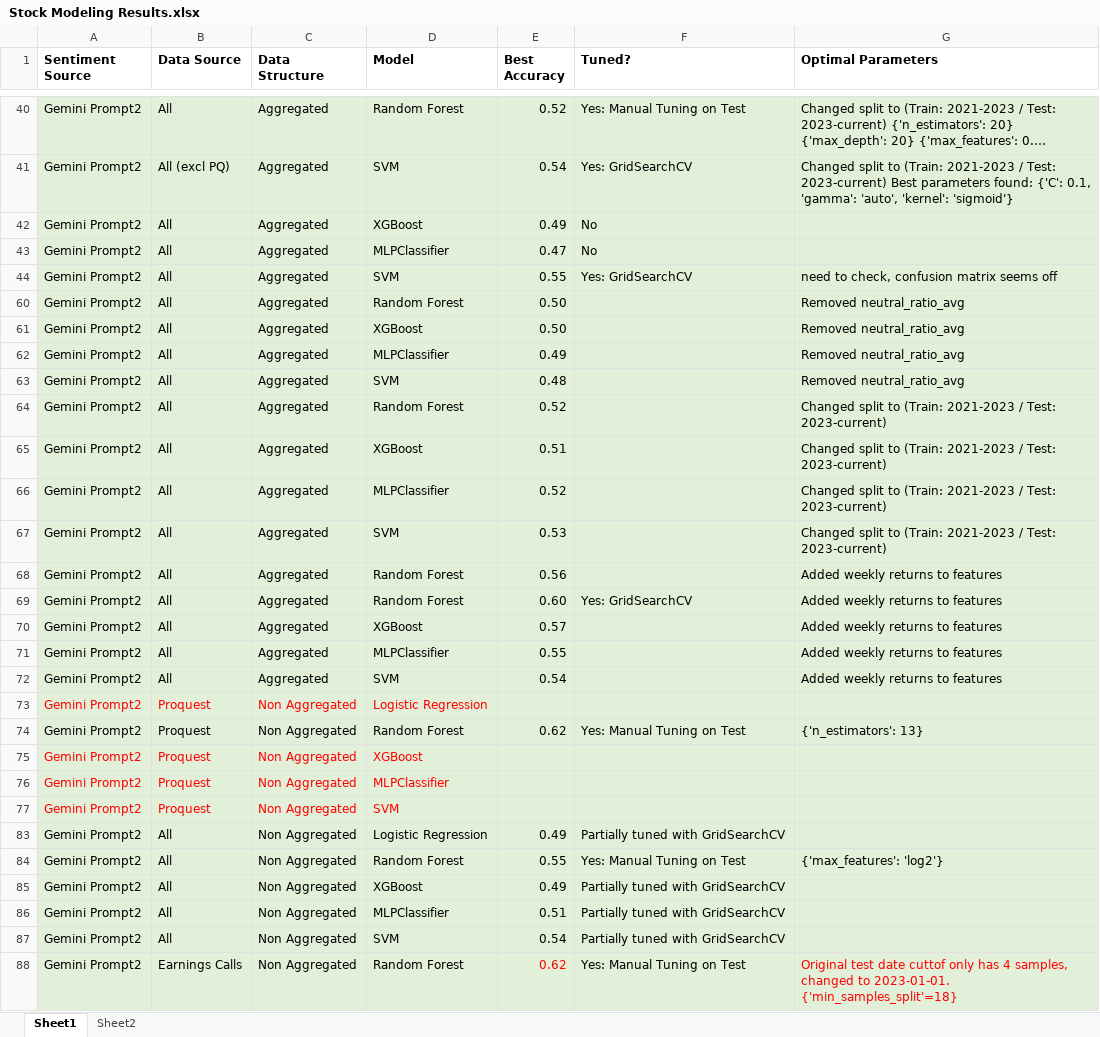
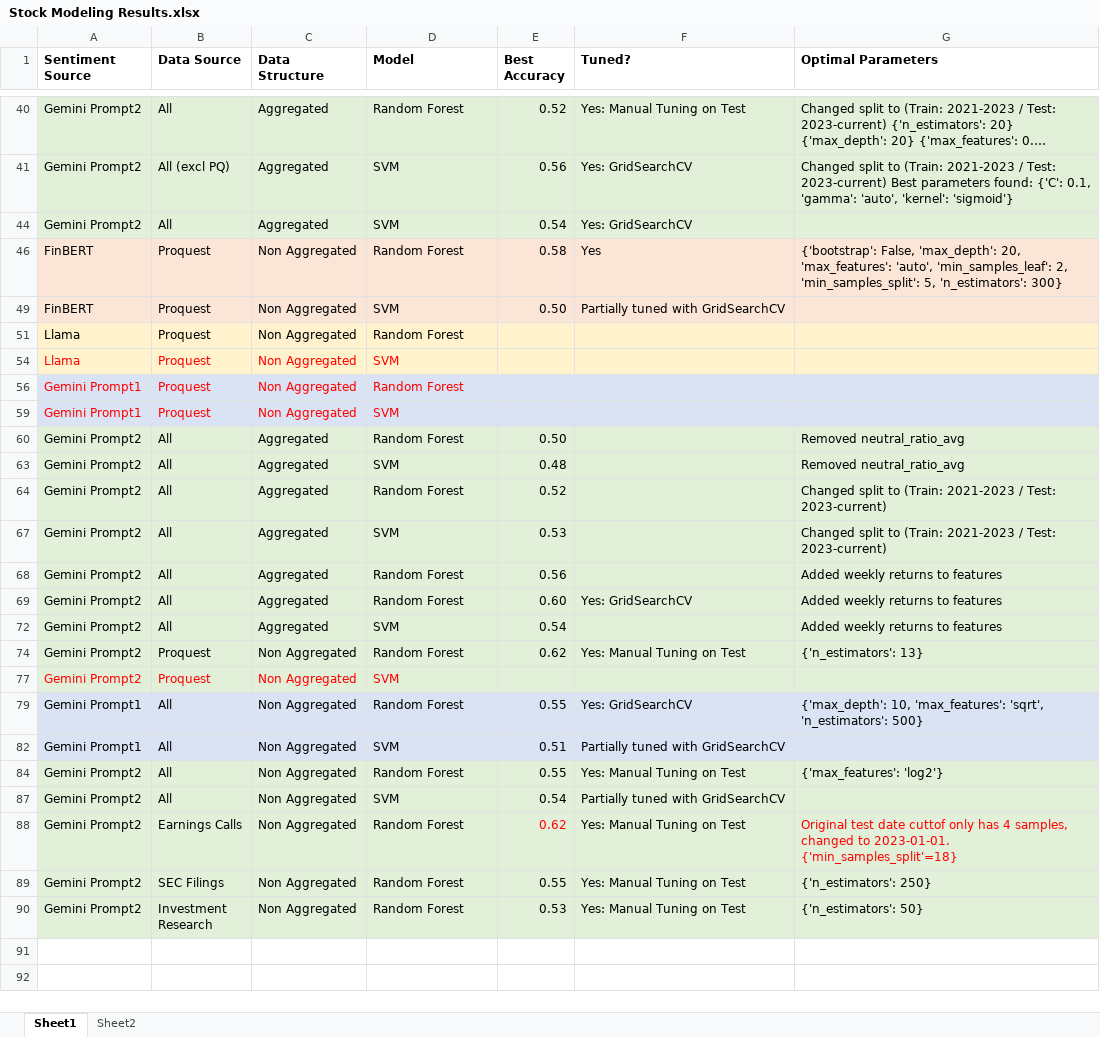
Before and after one commit to Kussil/Financial_Sentiment_LLM, an Excel workbook: 04_Stock_Modeling/Stock Modeling Results.xlsx, sheet Sheet1, drawn as a sheet; only a part is shown, gaps mark what is left out; the shorter side is filled out with more unchanged rows; long unchanged cells end in …; values as stored, in another font and other column widths than the file's, no borders; removed rows and columns are numbered as before the commit, all else as after; the diff covers the shown part only; the diff names each change by its address in the sheet, - before the commit and + after, or states it on an @@ line.

Commit message:
Stock Modeling Summary
update excel stock modeling summary

```diff
--- a/04_Stock_Modeling/Stock Modeling Results.xlsx (sheet Sheet1)
+++ b/04_Stock_Modeling/Stock Modeling Results.xlsx (sheet Sheet1)
-E41 (Best Accuracy): 0.54
+E41 (Best Accuracy): 0.56
@@ row 42 hidden: Gemini Prompt2 | All | Aggregated | XGBoost | 0.49 | No @@
@@ row 43 hidden: Gemini Prompt2 | All | Aggregated | MLPClassifier | 0.47 | No @@
-E44 (Best Accuracy): 0.55
+E44 (Best Accuracy): 0.54
-G44 (Optimal Parameters): need to check, confusion matrix seems off
+G44 (Optimal Parameters): (empty)
@@ row 46 unhidden: FinBERT | Proquest | Non Aggregated | Random Forest | 0.58 | Yes | {'bootstrap': False, 'max_depth': 20, 'max_features': 'auto', 'min_samples_leaf': 2, 'min_samples_split': 5, 'n_estimators': 300} @@
@@ row 49 unhidden: FinBERT | Proquest | Non Aggregated | SVM | 0.50 | Partially tuned with GridSearchCV @@
@@ row 51 unhidden: Llama | Proquest | Non Aggregated | Random Forest @@
@@ row 54 unhidden: Llama | Proquest | Non Aggregated | SVM @@
@@ row 56 unhidden: Gemini Prompt1 | Proquest | Non Aggregated | Random Forest @@
@@ row 59 unhidden: Gemini Prompt1 | Proquest | Non Aggregated | SVM @@
@@ row 61 hidden: Gemini Prompt2 | All | Aggregated | XGBoost | 0.50 |  | Removed neutral_ratio_avg @@
@@ row 62 hidden: Gemini Prompt2 | All | Aggregated | MLPClassifier | 0.49 |  | Removed neutral_ratio_avg @@
@@ row 65 hidden: Gemini Prompt2 | All | Aggregated | XGBoost | 0.51 |  | Changed split to (Train: 2021-2023 / Test: 2023-current) @@
@@ row 66 hidden: Gemini Prompt2 | All | Aggregated | MLPClassifier | 0.52 |  | Changed split to (Train: 2021-2023 / Test: 2023-current) @@
@@ row 70 hidden: Gemini Prompt2 | All | Aggregated | XGBoost | 0.57 |  | Added weekly returns to features @@
@@ row 71 hidden: Gemini Prompt2 | All | Aggregated | MLPClassifier | 0.55 |  | Added weekly returns to features @@
@@ row 73 hidden: Gemini Prompt2 | Proquest | Non Aggregated | Logistic Regression @@
@@ row 75 hidden: Gemini Prompt2 | Proquest | Non Aggregated | XGBoost @@
@@ row 76 hidden: Gemini Prompt2 | Proquest | Non Aggregated | MLPClassifier @@
@@ row 79 unhidden: Gemini Prompt1 | All | Non Aggregated | Random Forest | 0.55 | Yes: GridSearchCV | {'max_depth': 10, 'max_features': 'sqrt', 'n_estimators': 500} @@
-A82 (Sentiment Source): Gemini Prompt2
+A82 (Sentiment Source): Gemini Prompt1
-A82:G82 fill: #E2F0D9
+A82:G82 fill: #DAE3F3
-D82 (Model): Logistic Regression
+D82 (Model): SVM
-E82 (Best Accuracy): 0.49
+E82 (Best Accuracy): 0.51
@@ row 85 hidden: Gemini Prompt2 | All | Non Aggregated | XGBoost | 0.49 | Partially tuned with GridSearchCV @@
@@ row 86 hidden: Gemini Prompt2 | All | Non Aggregated | MLPClassifier | 0.51 | Partially tuned with GridSearchCV @@
```
Also changed, not shown: 16 hidden or unhidden rows, 2 edited cells and cell formats elsewhere in this sheet, 2 other files.
